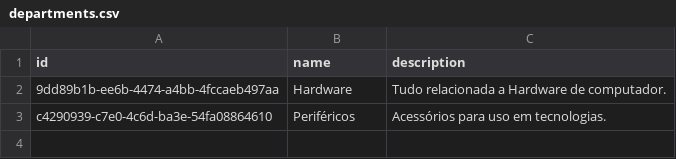
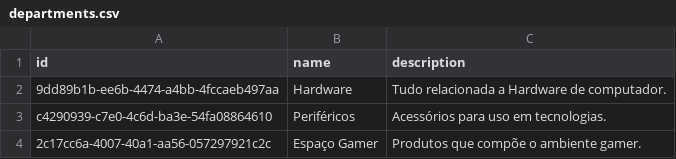
Before and after one commit to giovanatrevizanbarbosa/efisp-ecommerce, a CSV file: resources/database/departments.csv, drawn as a sheet; the diff names each change by its address in the sheet, - before the commit and + after, or states it on an @@ line.

```diff
--- a/resources/database/departments.csv
+++ b/resources/database/departments.csv
+row 4: 2c17cc6a-4007-40a1-aa56-057297921c2c | Espaço Gamer | Produtos que compõe o ambiente gamer.
```
Also changed, not shown: resources/database/administrators.csv, resources/database/items.csv, 4 other files.
